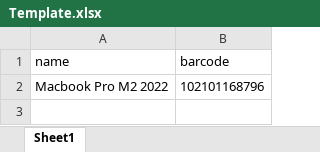
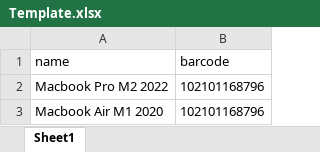
Before and after one commit to paulmrg-461/Barcode-generator-from-Excel-file, an Excel workbook: Template.xlsx, sheet Sheet1, drawn as a sheet; values as stored, in another font and other column widths than the file's, no borders; the diff names each change by its address in the sheet, - before the commit and + after, or states it on an @@ line.

```diff
--- a/Template.xlsx (sheet Sheet1)
+++ b/Template.xlsx (sheet Sheet1)
+row 3: Macbook Air M1 2020 | 102101168796
```
Also changed, not shown: 1 other file.
